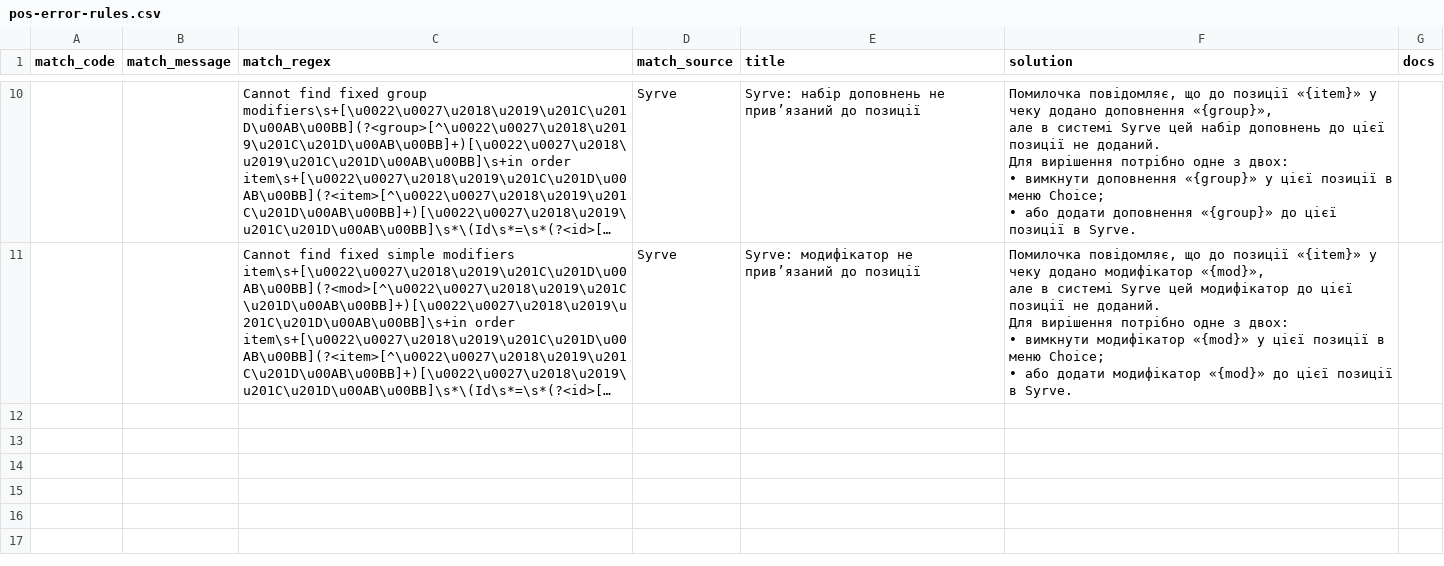
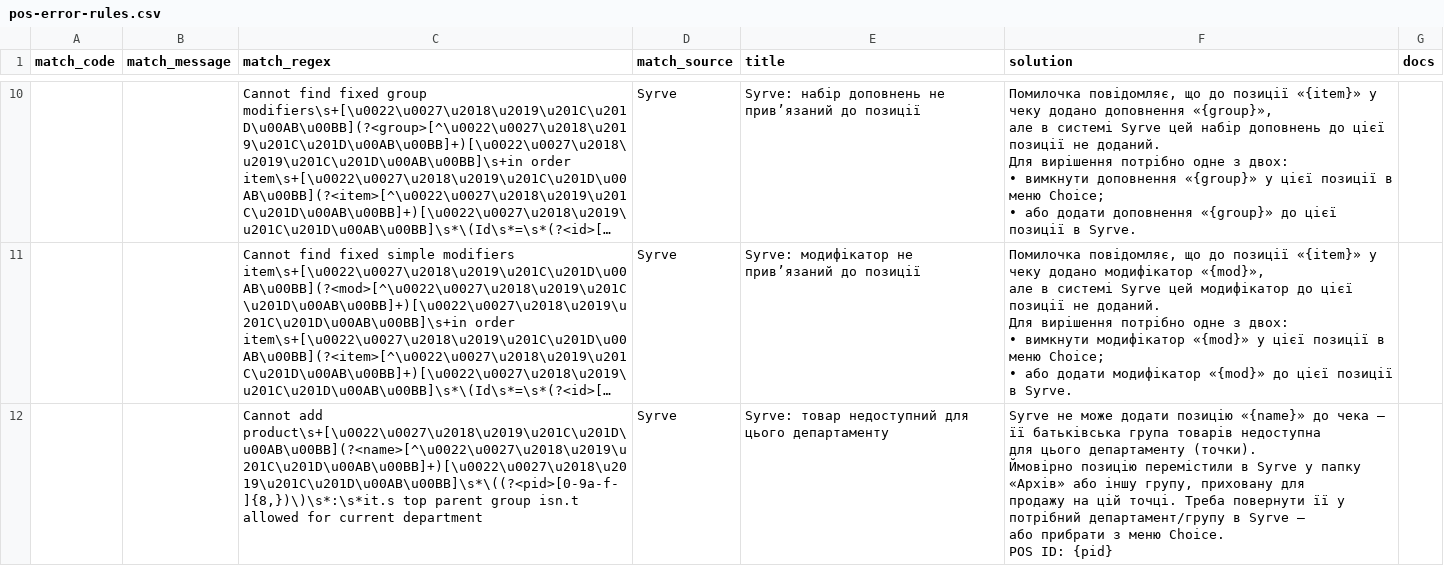
Before and after one commit to Makson369/choiceqr-pos-error-helper, a CSV file: pos-error-rules.csv, drawn as a sheet; only a part is shown, gaps mark what is left out; long unchanged cells end in …; ↵ is a line break in a cell; the diff names each change by its address in the sheet, - before the commit and + after, or states it on an @@ line.

```diff
--- a/pos-error-rules.csv
+++ b/pos-error-rules.csv
+row 12:  |  | Cannot add product\s+[\u0022\u0027\u2018\u2019\u201C\u201D\u00AB\u00BB](?<name>[^\u0022\u0027\u2018\u2019\u201C\u201D\u00AB\u00BB]+)[\u0022\u0027\u2018\u2019\u201C\u201D\u00AB\u00BB]\s*\((?<pid>[0-9a-f-]{8,})\)\s*:\s*it.s top parent group isn.t allowed for current department | Syrve | Syrve: товар недоступний для цього департаменту | Syrve не може додати позицію «{name}» до чека — її батьківська група товарів недоступна ↵ для цього департаменту (точки). ↵ Ймовірно позицію перемістили в Syrve у папку «Архів» або іншу групу, приховану для ↵ продажу на цій точці. Треба повернути її у потрібний департамент/групу в Syrve — ↵ або прибрати з меню Choice. ↵ POS ID: {pid}
```
Also changed, not shown: 2 other files.
